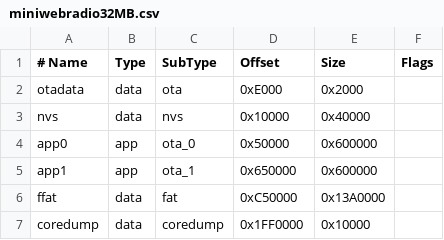
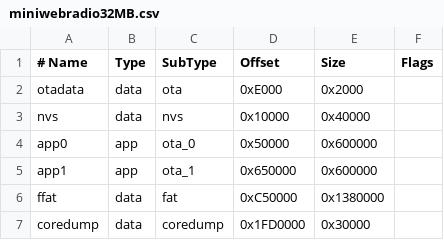
Before and after one commit to schreibfaul1/ESP32-MiniWebRadio, a CSV file: boards/miniwebradio32MB.csv, drawn as a sheet.

```diff
--- a/boards/miniwebradio32MB.csv
+++ b/boards/miniwebradio32MB.csv
@@ -5,3 +5,3 @@
   app1,     app,    ota_1,     0x650000, 0x600000,
-  ffat,     data,   fat,       0xC50000, 0x13A0000,
-  coredump, data,   coredump,  0x1FF0000, 0x10000,
+  ffat,     data,   fat,       0xC50000, 0x1380000,
+  coredump, data,   coredump,  0x1FD0000, 0x30000,
```
Also changed, not shown: 7 other files.
